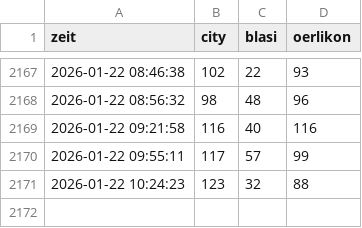
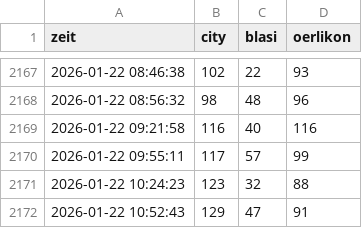
Before and after one commit to ojhw18-hash/zuerich-bad-tracker, a CSV file: gaeste.csv, drawn as a sheet; only a part is shown, gaps mark what is left out; the diff names each change by its address in the sheet, - before the commit and + after, or states it on an @@ line.

```diff
--- a/gaeste.csv
+++ b/gaeste.csv
+row 2172: 2026-01-22 10:52:43 | 129 | 47 | 91
```
